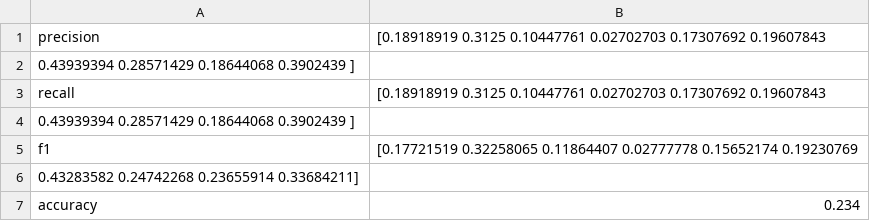
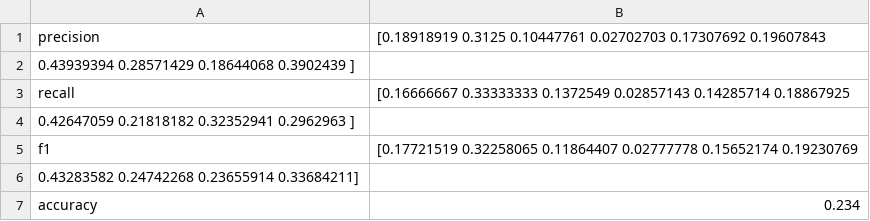
Before and after one commit to Ugo-Insalaco/Kernel_Challenge, a CSV file: results/metrics_multiclass_svc_hist+rbf.csv, drawn as a sheet.

```diff
--- a/results/metrics_multiclass_svc_hist+rbf.csv
+++ b/results/metrics_multiclass_svc_hist+rbf.csv
@@ -2,4 +2,4 @@ precision,[0.18918919 0.3125     0.10447761 0.02702703 0.17307692 0.19607843
  0.43939394 0.28571429 0.18644068 0.3902439 ]
-recall,[0.18918919 0.3125     0.10447761 0.02702703 0.17307692 0.19607843
- 0.43939394 0.28571429 0.18644068 0.3902439 ]
+recall,[0.16666667 0.33333333 0.1372549  0.02857143 0.14285714 0.18867925
+ 0.42647059 0.21818182 0.32352941 0.2962963 ]
 f1,[0.17721519 0.32258065 0.11864407 0.02777778 0.15652174 0.19230769
```
Also changed, not shown: 2 other files.
